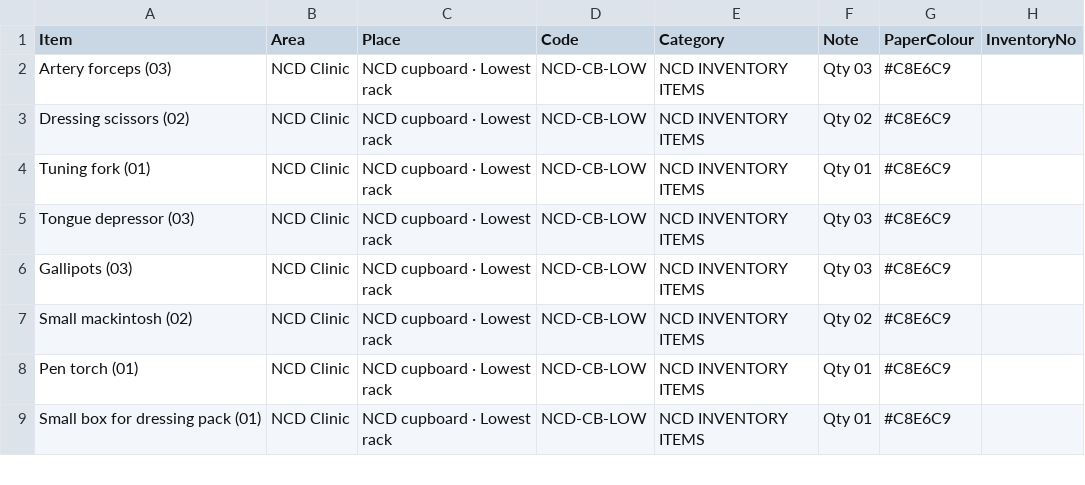
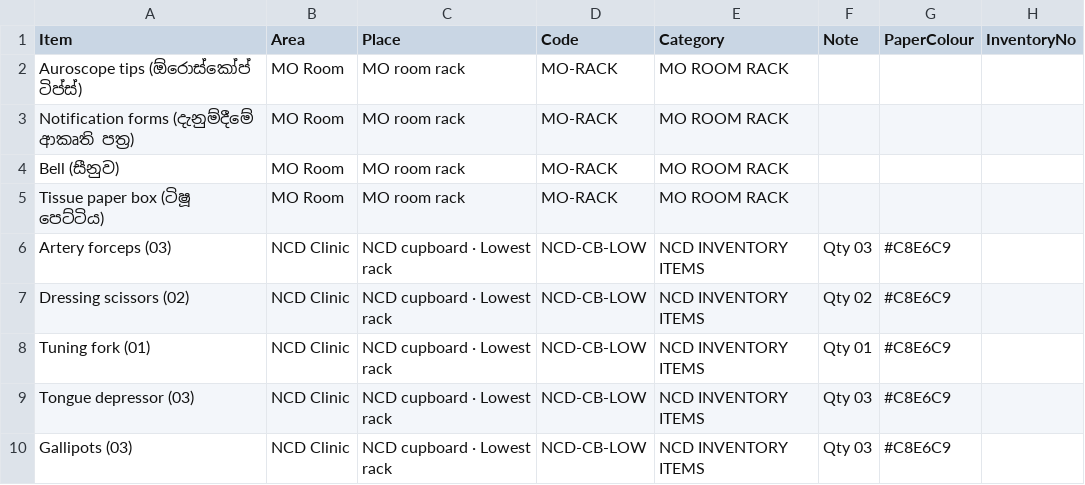
Before and after one commit to chandimallakshitha93-maker/medicines, a CSV file: locator/data.csv, drawn as a sheet; only a part is shown; the shorter side is filled out with more unchanged rows.

```diff
--- a/locator/data.csv
+++ b/locator/data.csv
@@ -1,2 +1,6 @@
 Item,Area,Place,Code,Category,Note,PaperColour,InventoryNo
+"Auroscope tips (ඕරොස්කෝප් ටිප්ස්)",MO Room,MO room rack,MO-RACK,MO ROOM RACK,,,
+"Notification forms (දැනුම්දීමේ ආකෘති පත්‍ර)",MO Room,MO room rack,MO-RACK,MO ROOM RACK,,,
+"Bell (සීනුව)",MO Room,MO room rack,MO-RACK,MO ROOM RACK,,,
+"Tissue paper box (ටිෂූ පෙට්ටිය)",MO Room,MO room rack,MO-RACK,MO ROOM RACK,,,
 Artery forceps (03),NCD Clinic,NCD cupboard · Lowest rack,NCD-CB-LOW,NCD INVENTORY ITEMS,Qty 03,#C8E6C9,
```
Also changed, not shown: 1 other file.
